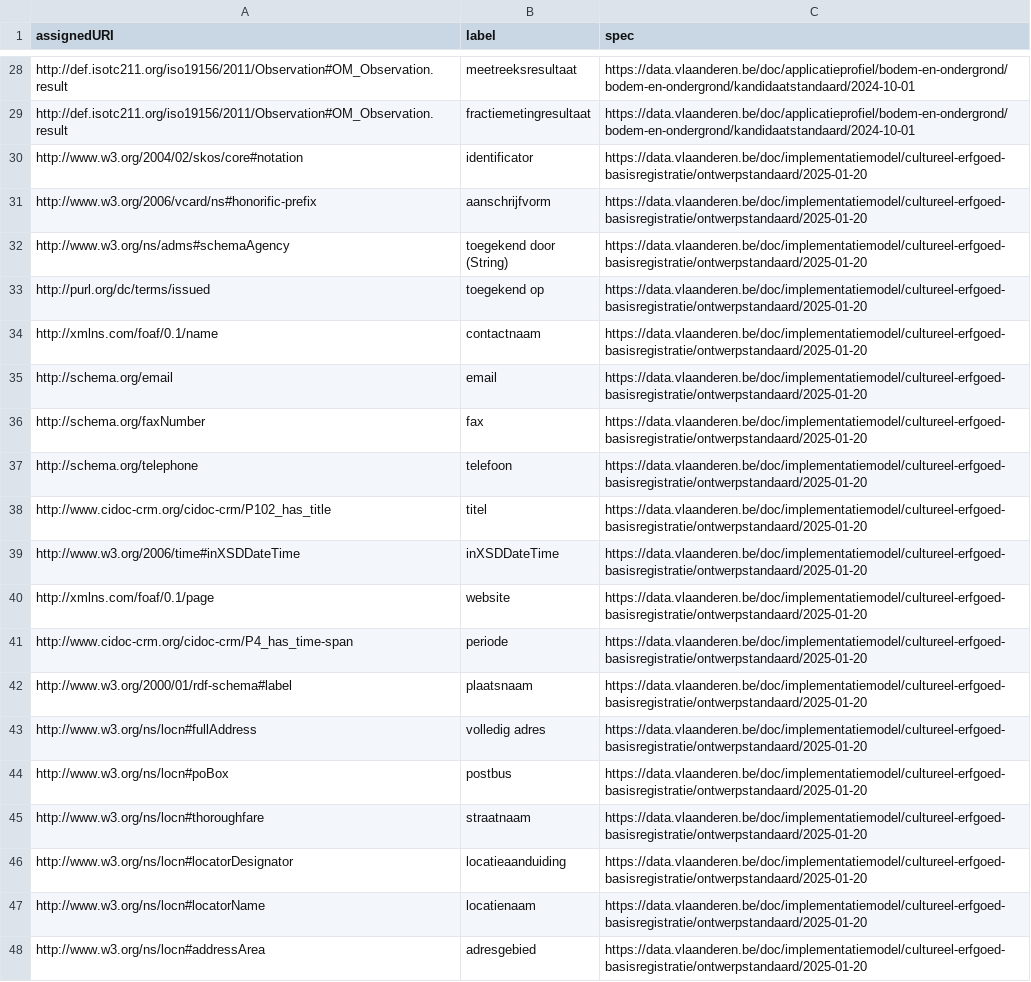
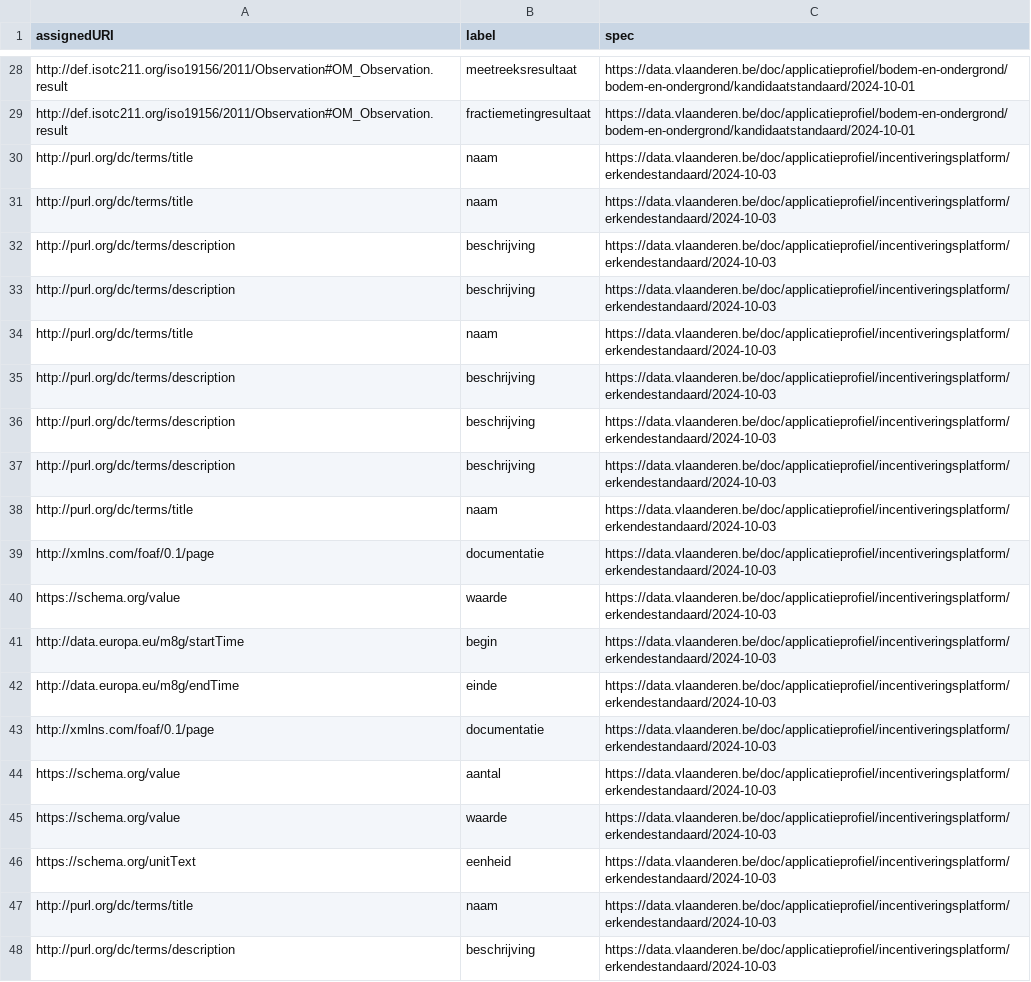
Before and after one commit to Informatievlaanderen/data.vlaanderen.be-statistics, a CSV file: root.externalproperties.ap.csv, drawn as a sheet; only a part is shown, gaps mark what is left out; the shorter side is filled out with more unchanged rows; the diff covers the shown part only; the diff names each change by its address in the sheet, - before the commit and + after, or states it on an @@ line.

```diff
--- a/root.externalproperties.ap.csv
+++ b/root.externalproperties.ap.csv
+row 30: http://purl.org/dc/terms/title | naam | https://data.vlaanderen.be/doc/applicatieprofiel/incentiveringsplatform/erkendestandaard/2024-10-03
+row 31: http://purl.org/dc/terms/title | naam | https://data.vlaanderen.be/doc/applicatieprofiel/incentiveringsplatform/erkendestandaard/2024-10-03
+row 32: http://purl.org/dc/terms/description | beschrijving | https://data.vlaanderen.be/doc/applicatieprofiel/incentiveringsplatform/erkendestandaard/2024-10-03
+row 33: http://purl.org/dc/terms/description | beschrijving | https://data.vlaanderen.be/doc/applicatieprofiel/incentiveringsplatform/erkendestandaard/2024-10-03
+row 34: http://purl.org/dc/terms/title | naam | https://data.vlaanderen.be/doc/applicatieprofiel/incentiveringsplatform/erkendestandaard/2024-10-03
+row 35: http://purl.org/dc/terms/description | beschrijving | https://data.vlaanderen.be/doc/applicatieprofiel/incentiveringsplatform/erkendestandaard/2024-10-03
+row 36: http://purl.org/dc/terms/description | beschrijving | https://data.vlaanderen.be/doc/applicatieprofiel/incentiveringsplatform/erkendestandaard/2024-10-03
+row 37: http://purl.org/dc/terms/description | beschrijving | https://data.vlaanderen.be/doc/applicatieprofiel/incentiveringsplatform/erkendestandaard/2024-10-03
+row 38: http://purl.org/dc/terms/title | naam | https://data.vlaanderen.be/doc/applicatieprofiel/incentiveringsplatform/erkendestandaard/2024-10-03
+row 39: http://xmlns.com/foaf/0.1/page | documentatie | https://data.vlaanderen.be/doc/applicatieprofiel/incentiveringsplatform/erkendestandaard/2024-10-03
+row 40: https://schema.org/value | waarde | https://data.vlaanderen.be/doc/applicatieprofiel/incentiveringsplatform/erkendestandaard/2024-10-03
+row 41: http://data.europa.eu/m8g/startTime | begin | https://data.vlaanderen.be/doc/applicatieprofiel/incentiveringsplatform/erkendestandaard/2024-10-03
+row 42: http://data.europa.eu/m8g/endTime | einde | https://data.vlaanderen.be/doc/applicatieprofiel/incentiveringsplatform/erkendestandaard/2024-10-03
+row 43: http://xmlns.com/foaf/0.1/page | documentatie | https://data.vlaanderen.be/doc/applicatieprofiel/incentiveringsplatform/erkendestandaard/2024-10-03
+row 44: https://schema.org/value | aantal | https://data.vlaanderen.be/doc/applicatieprofiel/incentiveringsplatform/erkendestandaard/2024-10-03
+row 45: https://schema.org/value | waarde | https://data.vlaanderen.be/doc/applicatieprofiel/incentiveringsplatform/erkendestandaard/2024-10-03
+row 46: https://schema.org/unitText | eenheid | https://data.vlaanderen.be/doc/applicatieprofiel/incentiveringsplatform/erkendestandaard/2024-10-03
+row 47: http://purl.org/dc/terms/title | naam | https://data.vlaanderen.be/doc/applicatieprofiel/incentiveringsplatform/erkendestandaard/2024-10-03
+row 48: http://purl.org/dc/terms/description | beschrijving | https://data.vlaanderen.be/doc/applicatieprofiel/incentiveringsplatform/erkendestandaard/2024-10-03
```
Also changed, not shown: 13 added rows elsewhere in this file, root.externalclasses.ap.csv, root.externalclasses.voc.csv, 55 other files.
